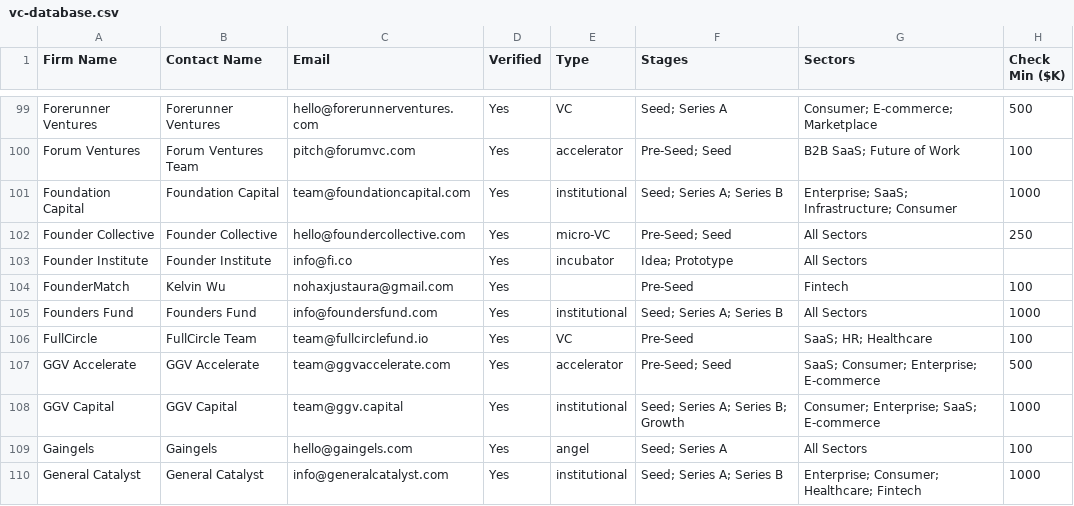
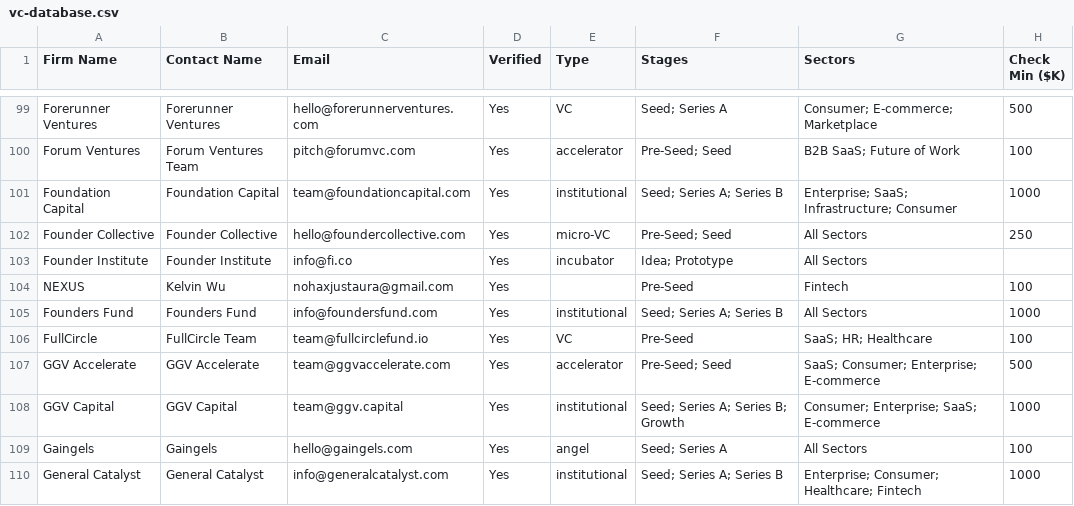
Before and after one commit to nohaxjustaura-del/nexus, a CSV file: vc-database.csv, drawn as a sheet; only a part is shown, gaps mark what is left out; the diff names each change by its address in the sheet, - before the commit and + after, or states it on an @@ line.

```diff
--- a/vc-database.csv
+++ b/vc-database.csv
-A104 (Firm Name): FounderMatch
+A104 (Firm Name): NEXUS
```
Also changed, not shown: 56 other files.
